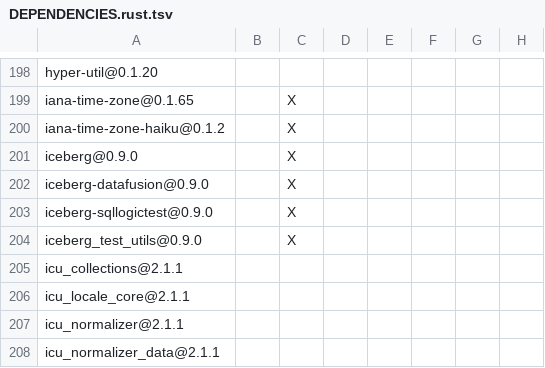
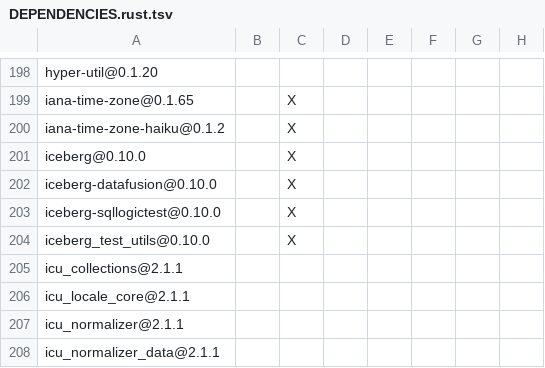
Before and after one commit to NoahKusaba/datafusion-iceberg, a TSV file: crates/sqllogictest/DEPENDENCIES.rust.tsv, drawn as a sheet; only a part is shown, gaps mark what is left out; the diff names each change by its address in the sheet, - before the commit and + after, or states it on an @@ line.

```diff
--- a/crates/sqllogictest/DEPENDENCIES.rust.tsv
+++ b/crates/sqllogictest/DEPENDENCIES.rust.tsv
-A201: iceberg@0.9.0
+A201: iceberg@0.10.0
-A202: iceberg-datafusion@0.9.0
+A202: iceberg-datafusion@0.10.0
-A203: iceberg-sqllogictest@0.9.0
+A203: iceberg-sqllogictest@0.10.0
-A204: iceberg_test_utils@0.9.0
+A204: iceberg_test_utils@0.10.0
```
Also changed, not shown: crates/datafusion/DEPENDENCIES.rust.tsv, crates/playground/DEPENDENCIES.rust.tsv.
